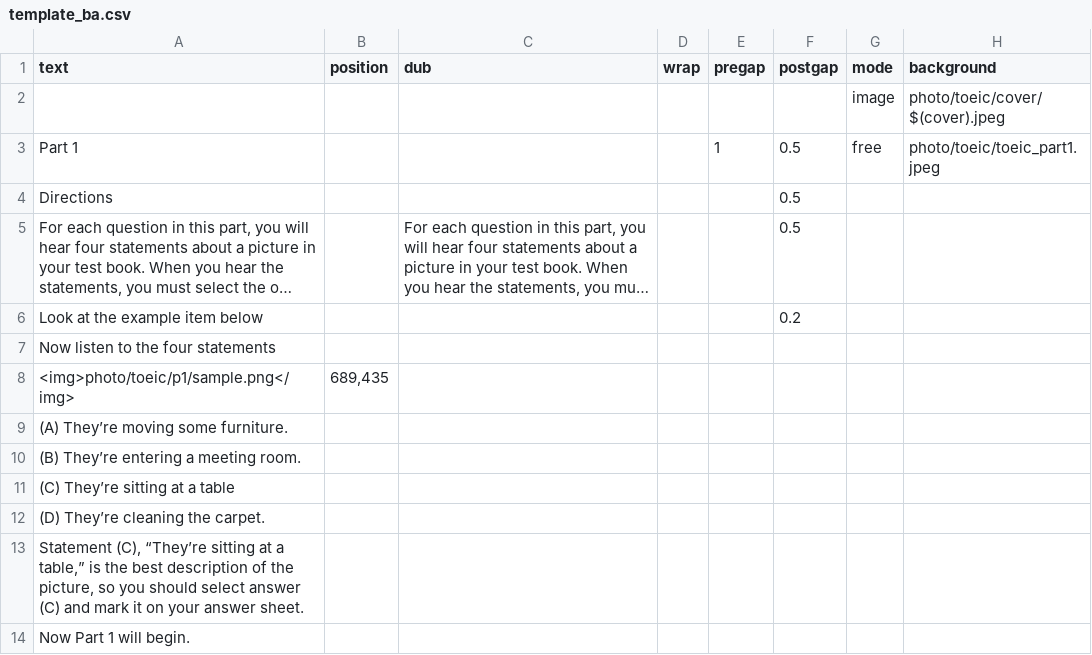
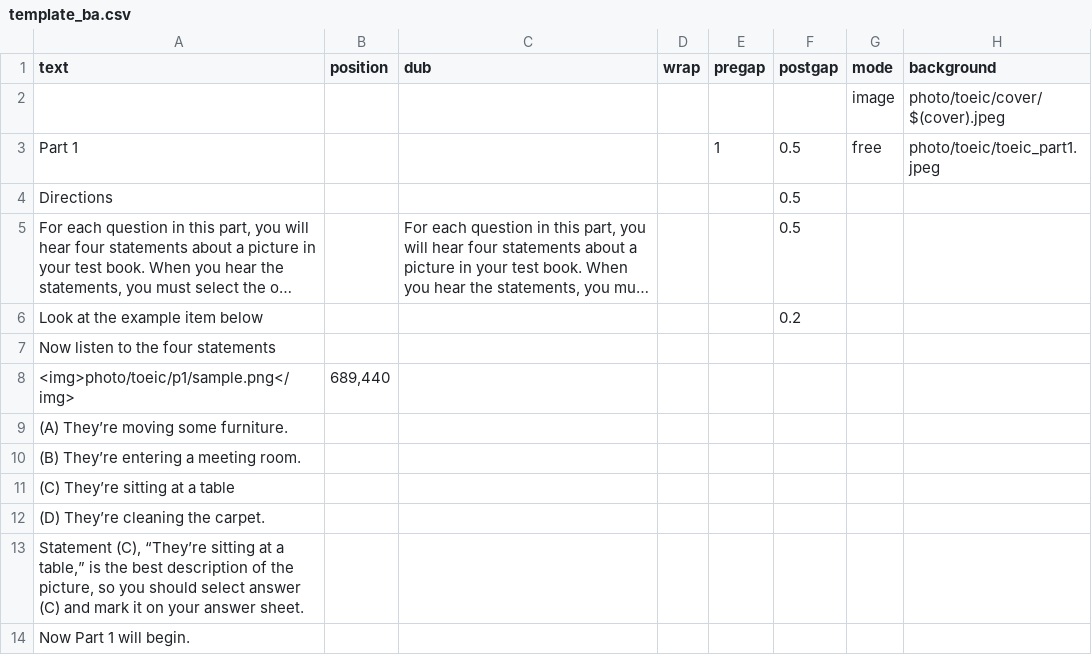
Before and after one commit to aaronlee86/reel, a CSV file: toeic/template_ba.csv, drawn as a sheet; only a part is shown; long unchanged cells end in …; the diff names each change by its address in the sheet, - before the commit and + after, or states it on an @@ line.

```diff
--- a/toeic/template_ba.csv
+++ b/toeic/template_ba.csv
-B8 (position): 689,435
+B8 (position): 689,440
```
Also changed, not shown: toeic/template_ft.csv.
